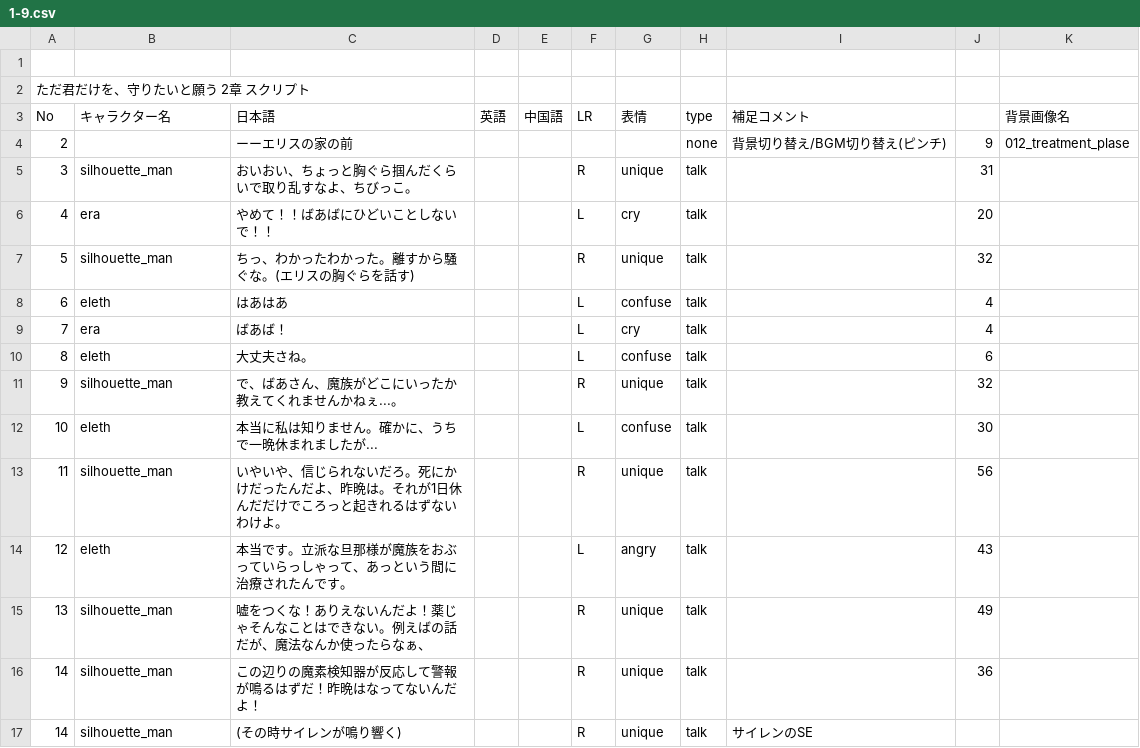
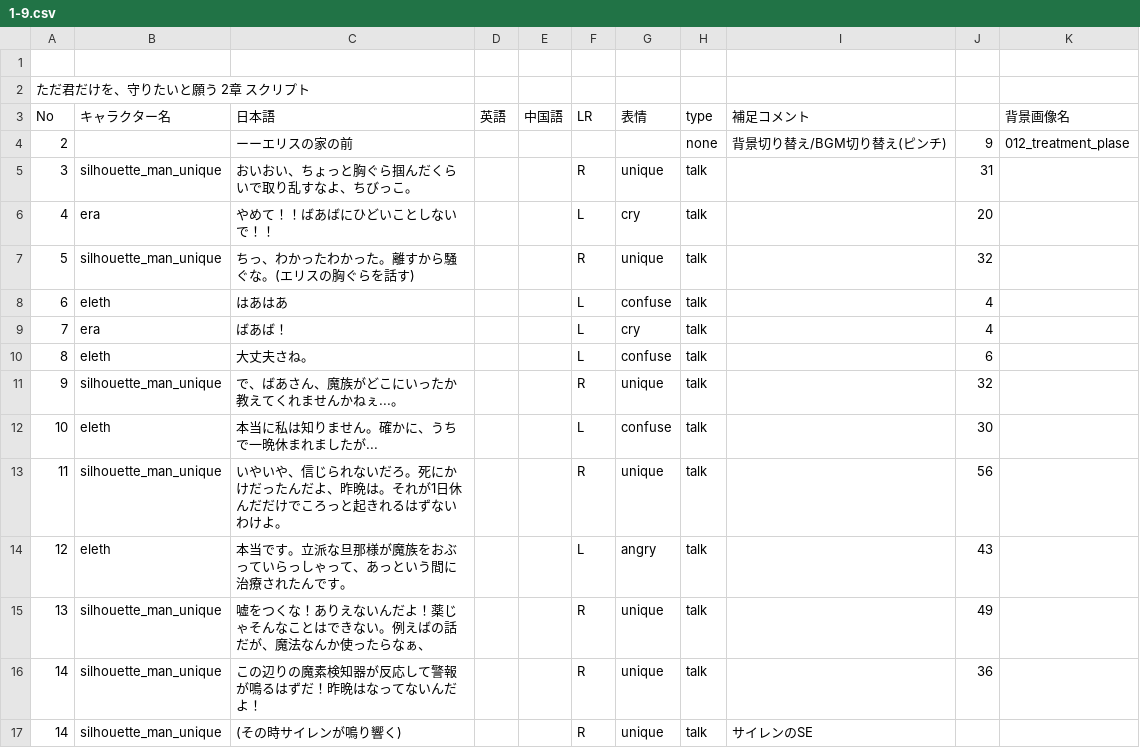
Before and after one commit to HamanoShintaro/tadakimi_game, a CSV file: Assets/Resources/DataBase/Data/CSV/1-9.csv, drawn as a sheet; only a part is shown; the diff covers the shown part only.

```diff
--- a/Assets/Resources/DataBase/Data/CSV/1-9.csv
+++ b/Assets/Resources/DataBase/Data/CSV/1-9.csv
@@ -4,5 +4,5 @@ No,キャラクター名,日本語,英語,中国語,LR,表情,type,補足コメ
 2,,ーーエリスの家の前,,,,,none,背景切り替え/BGM切り替え(ピンチ),9,012_treatment_plase
-3,silhouette_man,おいおい、ちょっと胸ぐら掴んだくらいで取り乱すなよ、ちびっこ。,,,R,unique,talk,,31,
+3,silhouette_man_unique,おいおい、ちょっと胸ぐら掴んだくらいで取り乱すなよ、ちびっこ。,,,R,unique,talk,,31,
 4,era,やめて！！ばあばにひどいことしないで！！,,,L,cry,talk,,20,
-5,silhouette_man,ちっ、わかったわかった。離すから騒ぐな。(エリスの胸ぐらを話す),,,R,unique,talk,,32,
+5,silhouette_man_unique,ちっ、わかったわかった。離すから騒ぐな。(エリスの胸ぐらを話す),,,R,unique,talk,,32,
 6,eleth,はあはあ,,,L,confuse,talk,,4,
@@ -10,8 +10,8 @@ No,キャラクター名,日本語,英語,中国語,LR,表情,type,補足コメ
 8,eleth,大丈夫さね。,,,L,confuse,talk,,6,
-9,silhouette_man,で、ばあさん、魔族がどこにいったか教えてくれませんかねぇ...。,,,R,unique,talk,,32,
+9,silhouette_man_unique,で、ばあさん、魔族がどこにいったか教えてくれませんかねぇ...。,,,R,unique,talk,,32,
 10,eleth,本当に私は知りません。確かに、うちで一晩休まれましたが...,,,L,confuse,talk,,30,
-11,silhouette_man,いやいや、信じられないだろ。死にかけだったんだよ、昨晩は。それが1日休んだだけでころっと起きれるはずないわけよ。,,,R,unique,talk,,56,
+11,silhouette_man_unique,いやいや、信じられないだろ。死にかけだったんだよ、昨晩は。それが1日休んだだけでころっと起きれるはずないわけよ。,,,R,unique,talk,,56,
 12,eleth,本当です。立派な旦那様が魔族をおぶっていらっしゃって、あっという間に治療されたんです。,,,L,angry,talk,,43,
-13,silhouette_man,嘘をつくな！ありえないんだよ！薬じゃそんなことはできない。例えばの話だが、魔法なんか使ったらなぁ、,,,R,unique,talk,,49,
-14,silhouette_man,この辺りの魔素検知器が反応して警報が鳴るはずだ！昨晩はなってないんだよ！,,,R,unique,talk,,36,
-14,silhouette_man,(その時サイレンが鳴り響く),,,R,unique,talk,サイレンのSE,,
+13,silhouette_man_unique,嘘をつくな！ありえないんだよ！薬じゃそんなことはできない。例えばの話だが、魔法なんか使ったらなぁ、,,,R,unique,talk,,49,
+14,silhouette_man_unique,この辺りの魔素検知器が反応して警報が鳴るはずだ！昨晩はなってないんだよ！,,,R,unique,talk,,36,
+14,silhouette_man_unique,(その時サイレンが鳴り響く),,,R,unique,talk,サイレンのSE,,
```
Also changed, not shown: 17 edited cells elsewhere in this file, Assets/Resources/DataBase/Data/CSV/1-10.csv, Assets/Resources/DataBase/Data/CSV/1-25.csv, 9 other files.
